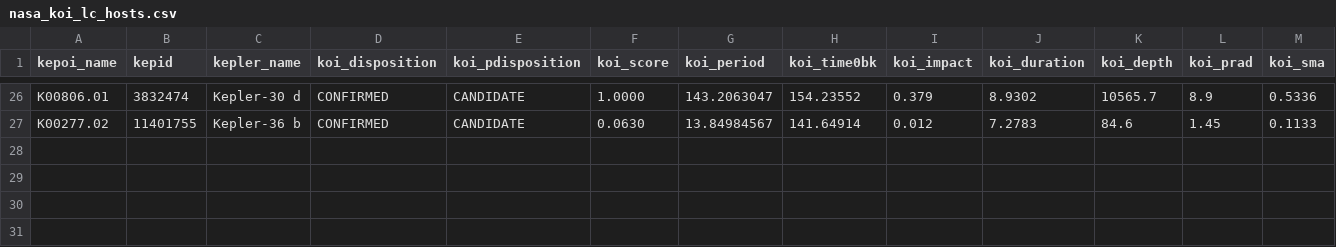
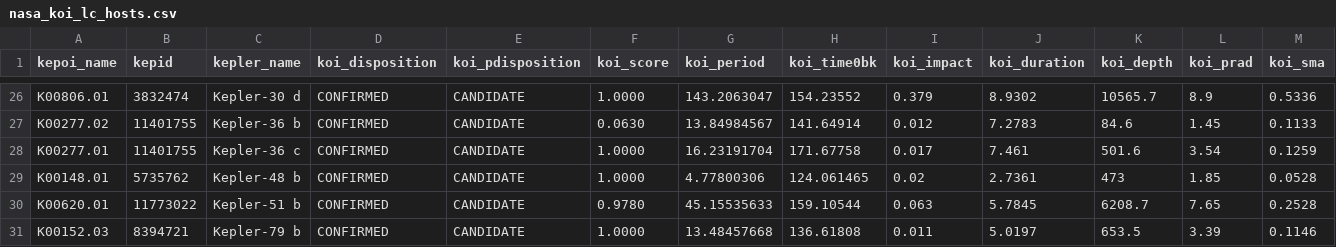
Before and after one commit to LewisAGI/exo-planets, a CSV file: data/cache/nasa_koi_lc_hosts.csv, drawn as a sheet; only a part is shown, gaps mark what is left out; rows hold the shown columns only; the diff names each change by its address in the sheet, - before the commit and + after, or states it on an @@ line.

```diff
--- a/data/cache/nasa_koi_lc_hosts.csv
+++ b/data/cache/nasa_koi_lc_hosts.csv
+row 28: K00277.01 | 11401755 | Kepler-36 c | CONFIRMED | CANDIDATE | 1.0000 | 16.23191704 | 171.67758 | 0.017 | 7.461 | 501.6 | 3.54 | 0.1259
+row 29: K00148.01 | 5735762 | Kepler-48 b | CONFIRMED | CANDIDATE | 1.0000 | 4.77800306 | 124.061465 | 0.02 | 2.7361 | 473 | 1.85 | 0.0528
+row 30: K00620.01 | 11773022 | Kepler-51 b | CONFIRMED | CANDIDATE | 0.9780 | 45.15535633 | 159.10544 | 0.063 | 5.7845 | 6208.7 | 7.65 | 0.2528
+row 31: K00152.03 | 8394721 | Kepler-79 b | CONFIRMED | CANDIDATE | 1.0000 | 13.48457668 | 136.61808 | 0.011 | 5.0197 | 653.5 | 3.39 | 0.1146
```
Also changed, not shown: 10 other files.
